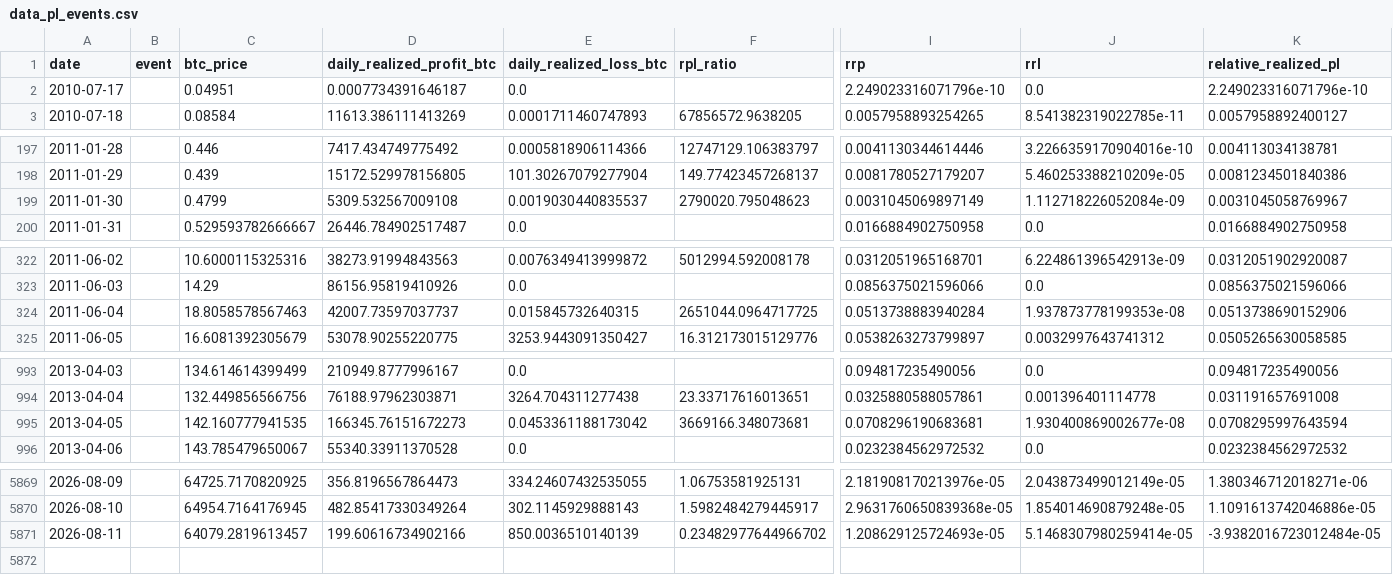
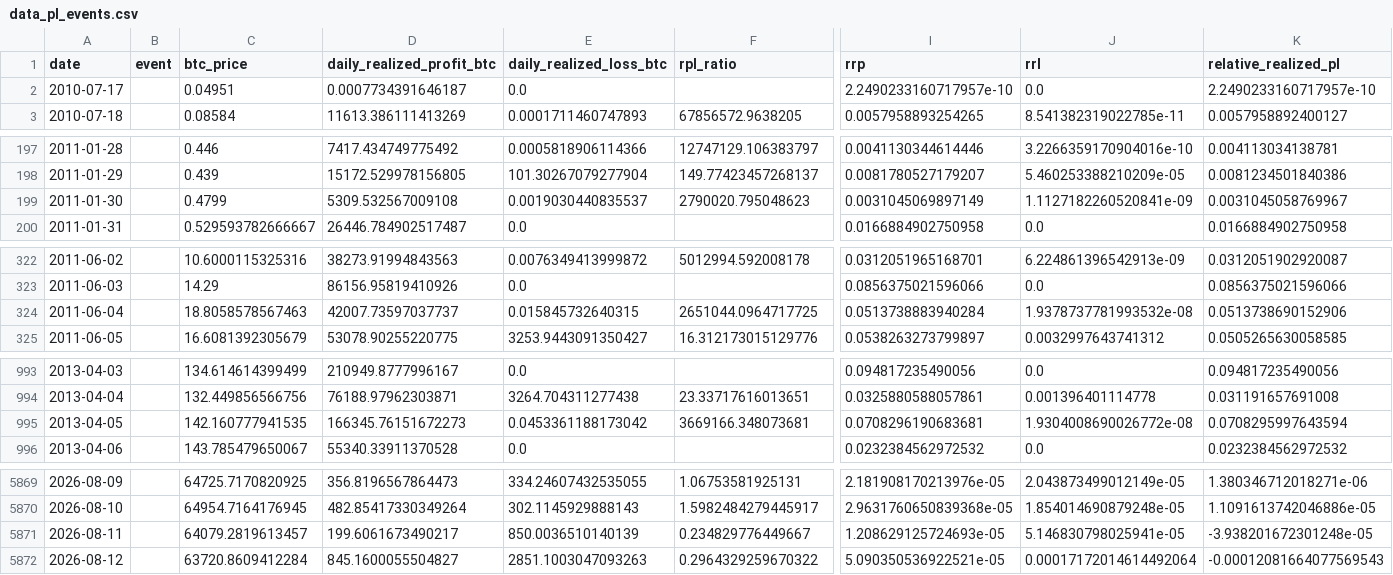
Before and after one commit to yudiyanto88/Onchain-Dashboard, a CSV file: data_pl_events.csv, drawn as a sheet; only a part is shown, gaps mark what is left out; rows hold the shown columns only; the diff covers the shown part only; the diff names each change by its address in the sheet, - before the commit and + after, or states it on an @@ line.

```diff
--- a/data_pl_events.csv
+++ b/data_pl_events.csv
-I2 (rrp): 2.249023316071796e-10
+I2 (rrp): 2.2490233160717957e-10
-K2 (relative_realized_pl): 2.249023316071796e-10
+K2 (relative_realized_pl): 2.2490233160717957e-10
-J199 (rrl): 1.112718226052084e-09
+J199 (rrl): 1.1127182260520841e-09
-J324 (rrl): 1.937873778199353e-08
+J324 (rrl): 1.9378737781993532e-08
-J995 (rrl): 1.930400869002677e-08
+J995 (rrl): 1.9304008690026772e-08
-D5871 (daily_realized_profit_btc): 199.60616734902166
+D5871 (daily_realized_profit_btc): 199.6061673490217
-F5871 (rpl_ratio): 0.23482977644966702
+F5871 (rpl_ratio): 0.234829776449667
-J5871 (rrl): 5.1468307980259414e-05
+J5871 (rrl): 5.146830798025941e-05
-K5871 (relative_realized_pl): -3.9382016723012484e-05
+K5871 (relative_realized_pl): -3.938201672301248e-05
+row 5872: 2026-08-12 |  | 63720.8609412284 | 845.1600055504827 | 2851.1003047093263 | 0.2964329259670322 | 5.090350536922521e-05 | 0.00017172014614492064 | -0.00012081664077569543
```
Also changed, not shown: 2 edited cells elsewhere in this file, data_momentum.csv, data_mvrv.csv, 13 other files.
